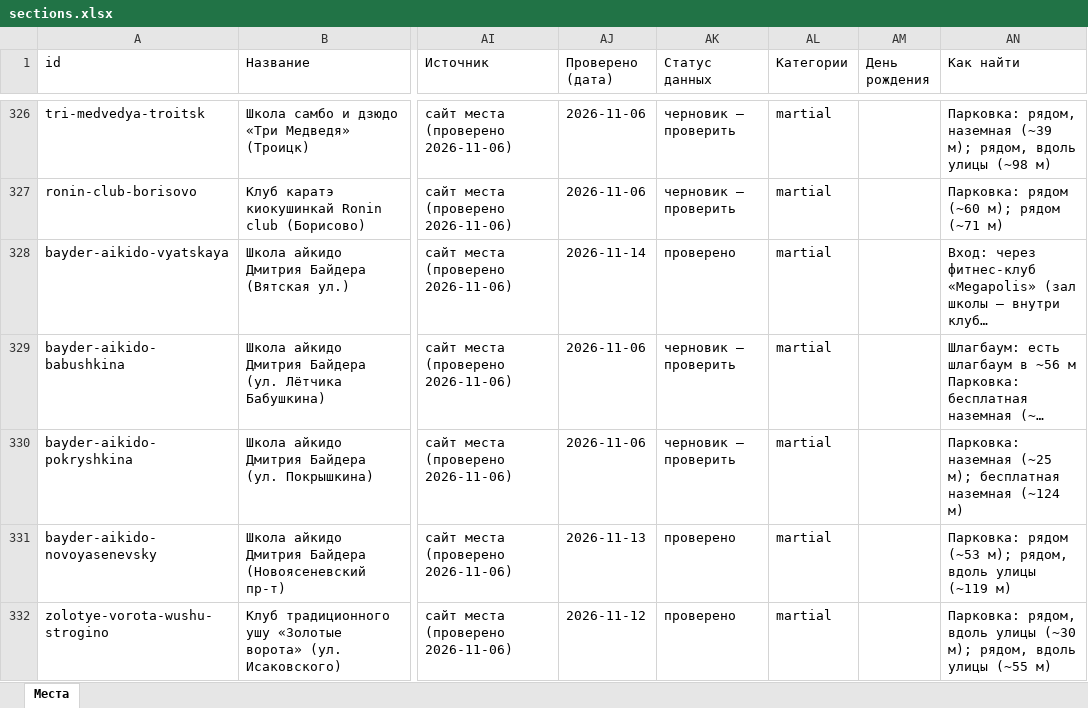
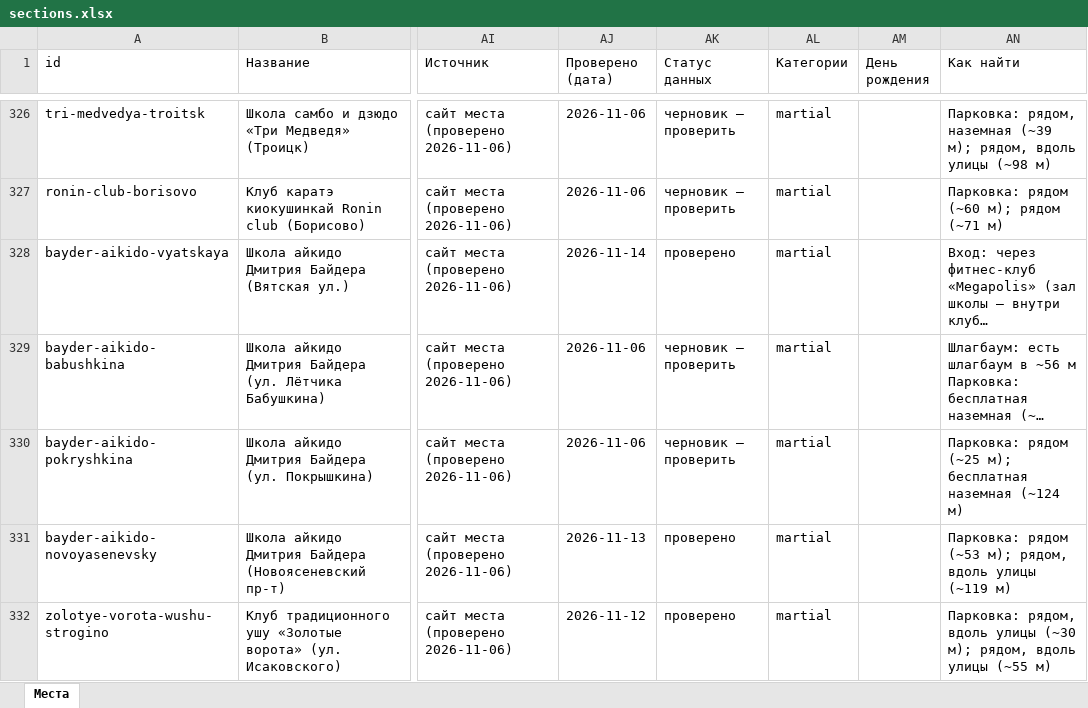
Before and after one commit to vadimsurov-apps/kudapoiti-data, an Excel workbook: data/parts/sections.xlsx, sheet Места, drawn as a sheet; only a part is shown, gaps mark what is left out; long unchanged cells end in …; values as stored, in another font and other column widths than the file's, no borders; the diff covers the shown part only; the diff names each change by its address in the sheet, - before the commit and + after, or states it on an @@ line.

```diff
--- a/data/parts/sections.xlsx (sheet Места)
+++ b/data/parts/sections.xlsx (sheet Места)
-AN330 (Как найти): Парковка: наземная (~25 м);…
+AN330 (Как найти): Парковка: рядом (~25 м);…
```
Also changed, not shown: 16 edited cells elsewhere in this sheet, data/kuda-poiti-mesta.xlsx, data/parts/fun.xlsx, 3 other files.
